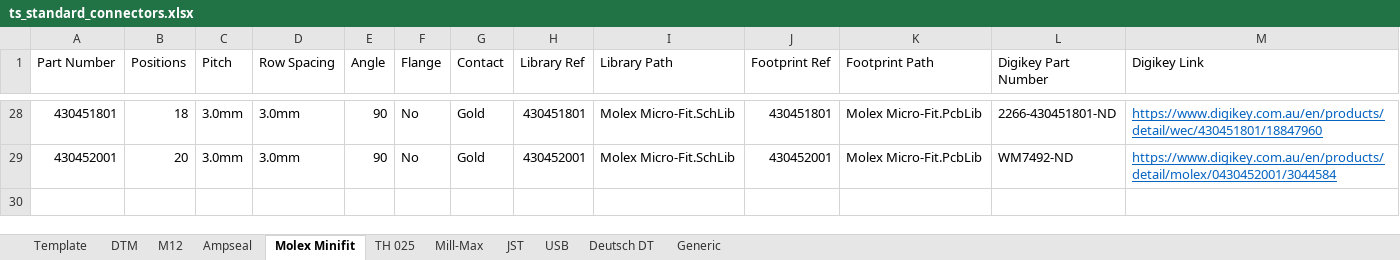
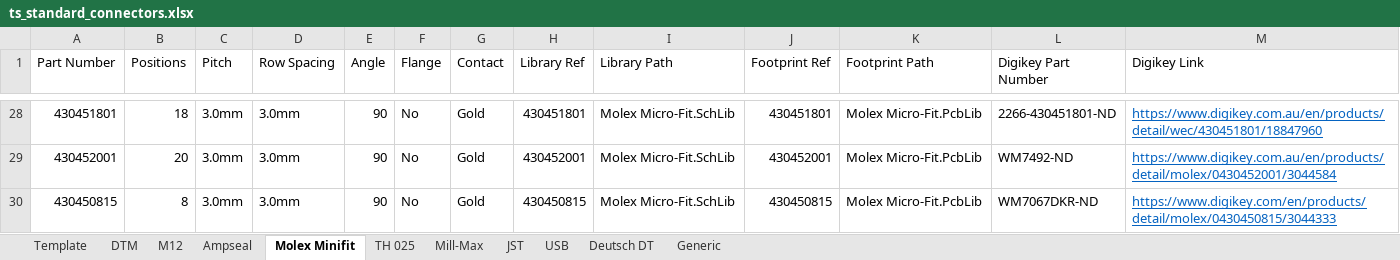
Before and after one commit to Team-Swinburne/TS_24_Components, an Excel workbook: connectors/ts_standard_connectors.xlsx, sheet Molex Minifit, drawn as a sheet; only a part is shown, gaps mark what is left out; values as stored, in another font and other column widths than the file's, no borders; the diff names each change by its address in the sheet, - before the commit and + after, or states it on an @@ line.

Commit message:
Added 8 pin molex microfit header

```diff
--- a/connectors/ts_standard_connectors.xlsx (sheet Molex Minifit)
+++ b/connectors/ts_standard_connectors.xlsx (sheet Molex Minifit)
+row 30: 430450815 | 8 | 3.0mm | 3.0mm | 90 | No | Gold | 430450815 | Molex Micro-Fit.SchLib | 430450815 | Molex Micro-Fit.PcbLib | WM7067DKR-ND | https://www.digikey.com/en/products/detail/molex/0430450815/3044333
```
Also changed, not shown: 3 other files.
